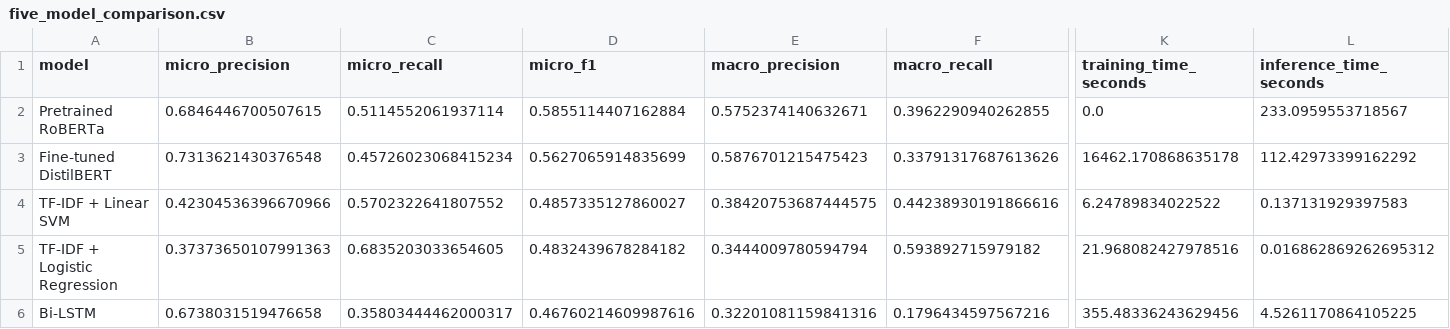
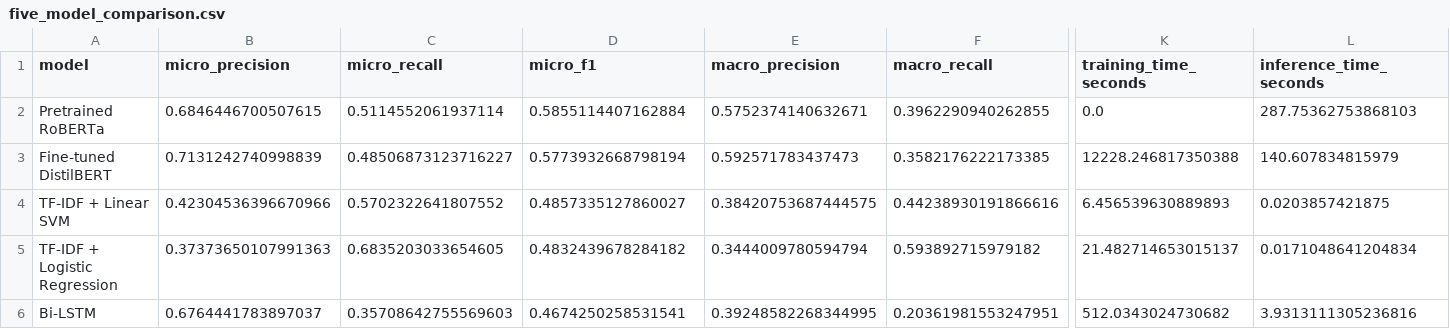
Before and after one commit to nelsonKat0522/AI_EmotionExpress, a CSV file: outputs/metrics/five_model_comparison.csv, drawn as a sheet; only a part is shown, gaps mark what is left out; the diff covers the shown part only; the diff names each change by its address in the sheet, - before the commit and + after, or states it on an @@ line.

```diff
--- a/outputs/metrics/five_model_comparison.csv
+++ b/outputs/metrics/five_model_comparison.csv
-L2 (inference_time_seconds): 233.0959553718567
+L2 (inference_time_seconds): 287.75362753868103
-B3 (micro_precision): 0.7313621430376548
+B3 (micro_precision): 0.7131242740998839
-C3 (micro_recall): 0.45726023068415234
+C3 (micro_recall): 0.48506873123716227
-D3 (micro_f1): 0.5627065914835699
+D3 (micro_f1): 0.5773932668798194
-E3 (macro_precision): 0.5876701215475423
+E3 (macro_precision): 0.592571783437473
-F3 (macro_recall): 0.33791317687613626
+F3 (macro_recall): 0.3582176222173385
-K3 (training_time_seconds): 16462.170868635178
+K3 (training_time_seconds): 12228.246817350388
-L3 (inference_time_seconds): 112.42973399162292
+L3 (inference_time_seconds): 140.607834815979
-K4 (training_time_seconds): 6.24789834022522
+K4 (training_time_seconds): 6.456539630889893
-L4 (inference_time_seconds): 0.137131929397583
+L4 (inference_time_seconds): 0.0203857421875
-K5 (training_time_seconds): 21.968082427978516
+K5 (training_time_seconds): 21.482714653015137
-L5 (inference_time_seconds): 0.016862869262695312
+L5 (inference_time_seconds): 0.0171048641204834
-B6 (micro_precision): 0.6738031519476658
+B6 (micro_precision): 0.6764441783897037
-C6 (micro_recall): 0.35803444462000317
+C6 (micro_recall): 0.35708642755569603
-D6 (micro_f1): 0.46760214609987616
+D6 (micro_f1): 0.4674250258531541
-E6 (macro_precision): 0.32201081159841316
+E6 (macro_precision): 0.39248582268344995
-F6 (macro_recall): 0.1796434597567216
+F6 (macro_recall): 0.20361981553247951
-K6 (training_time_seconds): 355.48336243629456
+K6 (training_time_seconds): 512.0343024730682
-L6 (inference_time_seconds): 4.5261170864105225
+L6 (inference_time_seconds): 3.9313111305236816
```
Also changed, not shown: 8 edited cells elsewhere in this file, outputs/topic_classifier/topic_label_manual_review.csv, outputs/topic_classifier/topic_model_comparison.csv, 20 other files.
